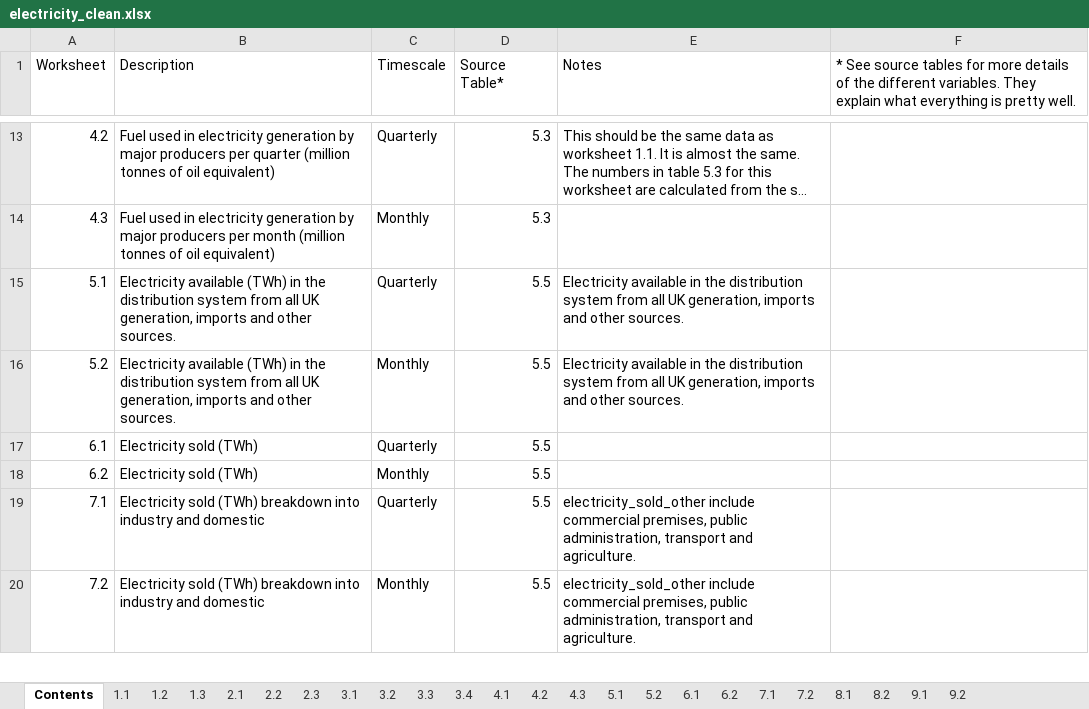
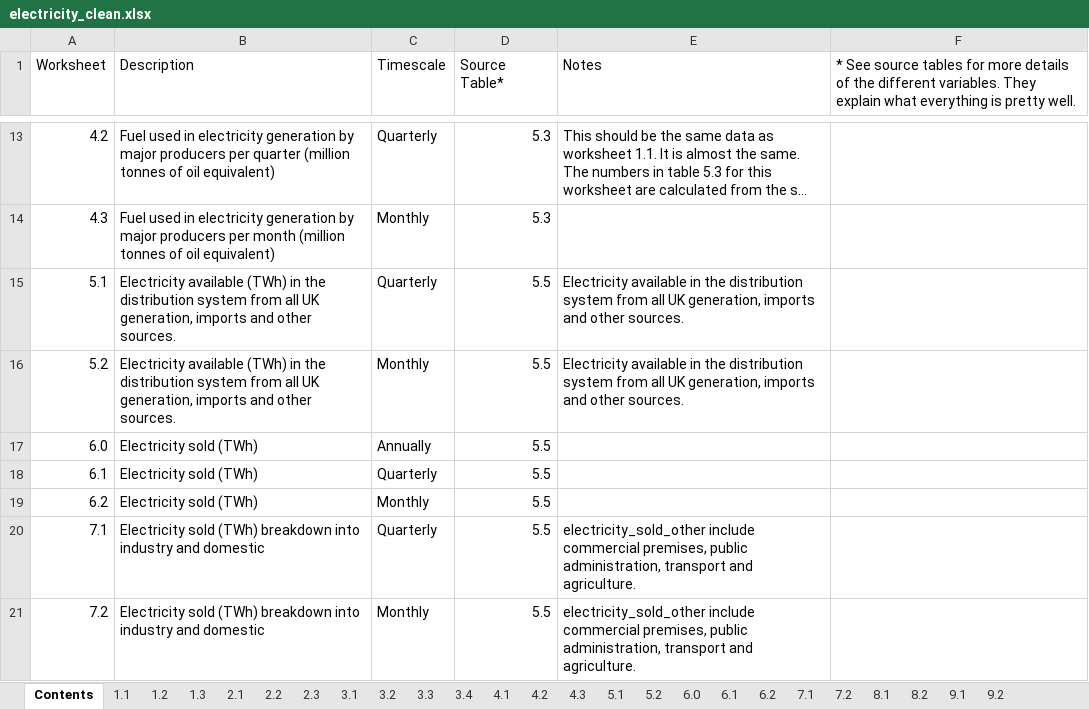
Before and after one commit to robynfsj/cfg-big-data-challenge, an Excel workbook: data/electricity_clean.xlsx, sheet Contents, drawn as a sheet; only a part is shown, gaps mark what is left out; long unchanged cells end in …; values as stored, in another font and other column widths than the file's, no borders; the diff names each change by its address in the sheet, - before the commit and + after, or states it on an @@ line.

Commit message:
Add electricity sold annual data

```diff
--- a/data/electricity_clean.xlsx (sheet Contents)
+++ b/data/electricity_clean.xlsx (sheet Contents)
+sheet tab: 6.0
+row 17: 6.0 | Electricity sold (TWh) | Annually | 5.5
```
Also changed, not shown: sheet 8.1.
